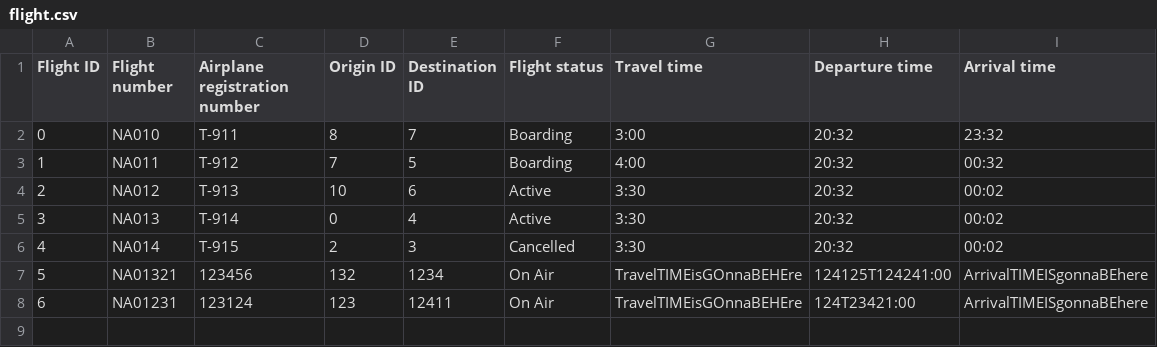
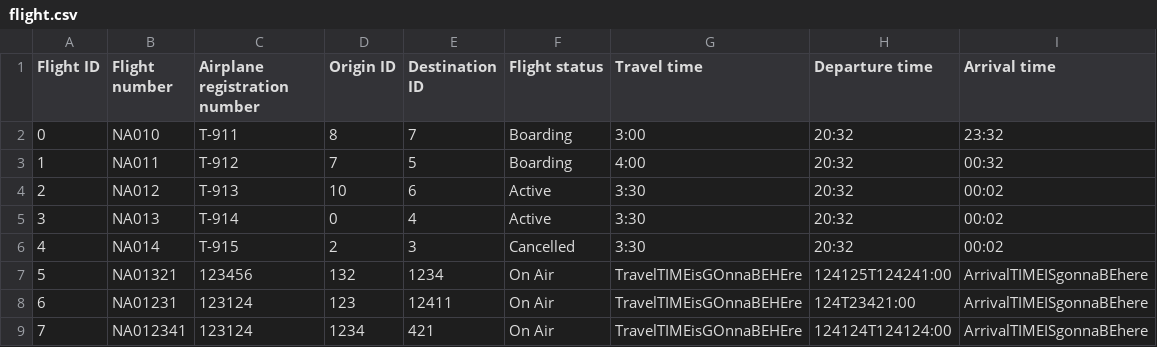
Before and after one commit to TheRobertSnow/HR_Dropouts, a CSV file: NaN_Air/DataFiles/flight.csv, drawn as a sheet; the diff names each change by its address in the sheet, - before the commit and + after, or states it on an @@ line.

Commit message:
goign to merge in a second with master hahaha

```diff
--- a/NaN_Air/DataFiles/flight.csv
+++ b/NaN_Air/DataFiles/flight.csv
+row 9: 7 | NA012341 | 123124 | 1234 | 421 | On Air | TravelTIMEisGOnnaBEHEre | 124124T124124:00 | ArrivalTIMEISgonnaBEhere
```
